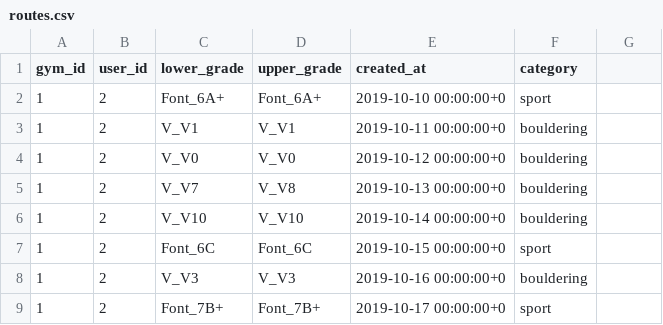
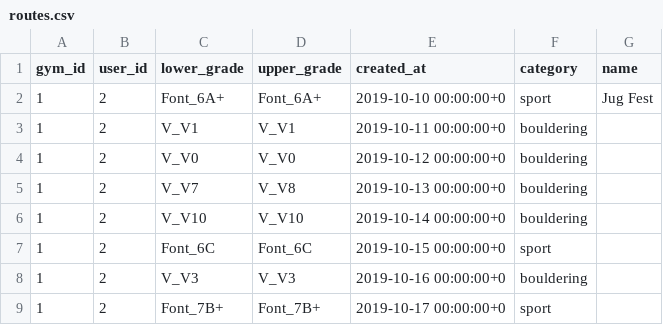
Before and after one commit to andrius-sil/climbicus, a CSV file: server/resources/routes.csv, drawn as a sheet; only a part is shown; the diff names each change by its address in the sheet, - before the commit and + after, or states it on an @@ line.

Commit message:
Routes 'name' column

```diff
--- a/server/resources/routes.csv
+++ b/server/resources/routes.csv
-G1: (empty)
+G1: name
-G2 (name): (empty)
+G2 (name): Jug Fest
```
Also changed, not shown: 4 other files.
